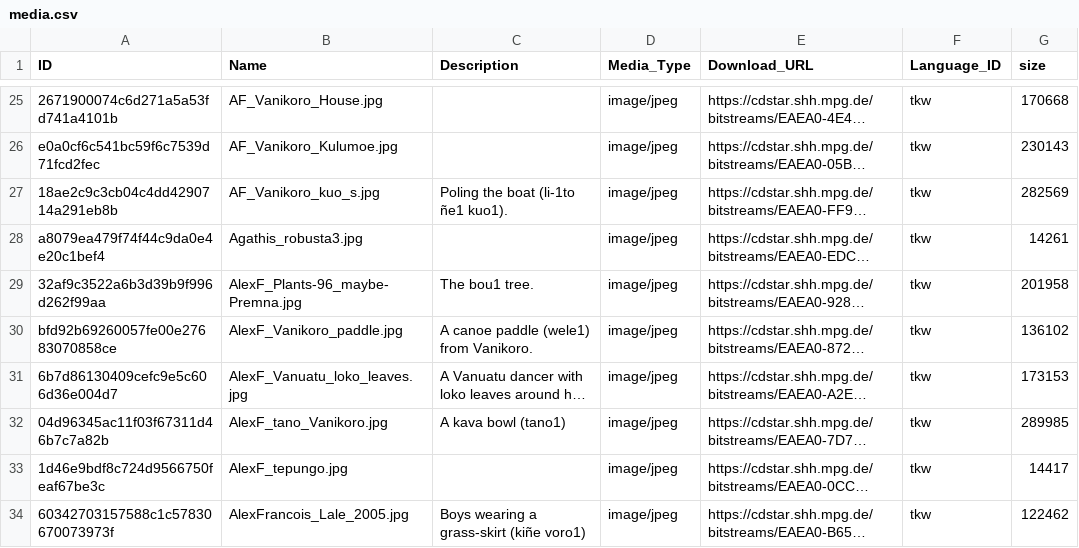
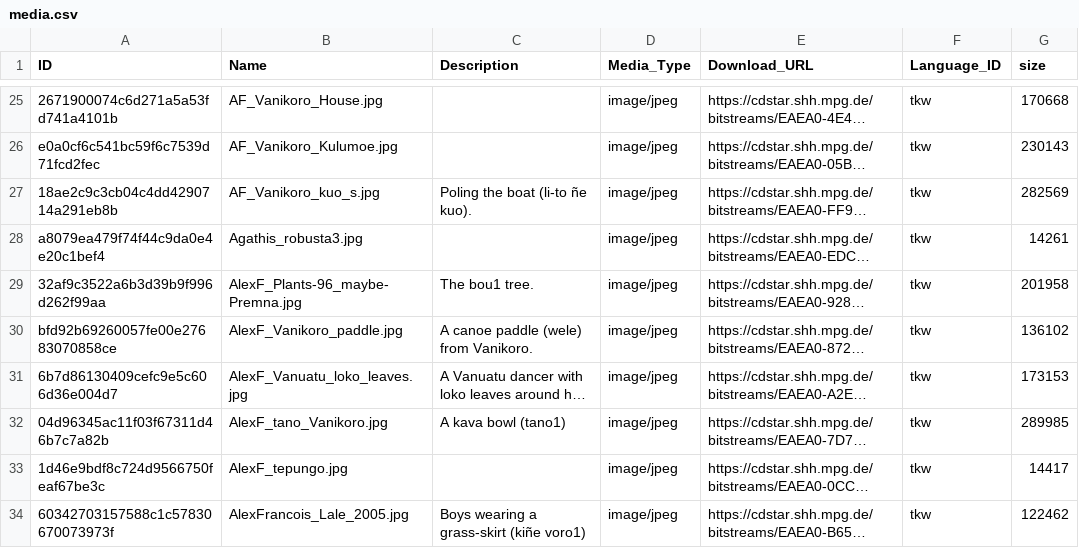
Before and after one commit to dictionaria/teanu, a CSV file: cldf/media.csv, drawn as a sheet; only a part is shown, gaps mark what is left out; long unchanged cells end in …; the diff covers the shown part only; the diff names each change by its address in the sheet, - before the commit and + after, or states it on an @@ line.

```diff
--- a/cldf/media.csv
+++ b/cldf/media.csv
-C27 (Description): Poling the boat (li-1to ñe1 kuo1).
+C27 (Description): Poling the boat (li-to ñe kuo).
-C30 (Description): A canoe paddle (wele1) from Vanikoro.
+C30 (Description): A canoe paddle (wele) from Vanikoro.
```
Also changed, not shown: 9 edited cells elsewhere in this file, cldf/examples.csv, cldf/senses.csv, 6 other files.
